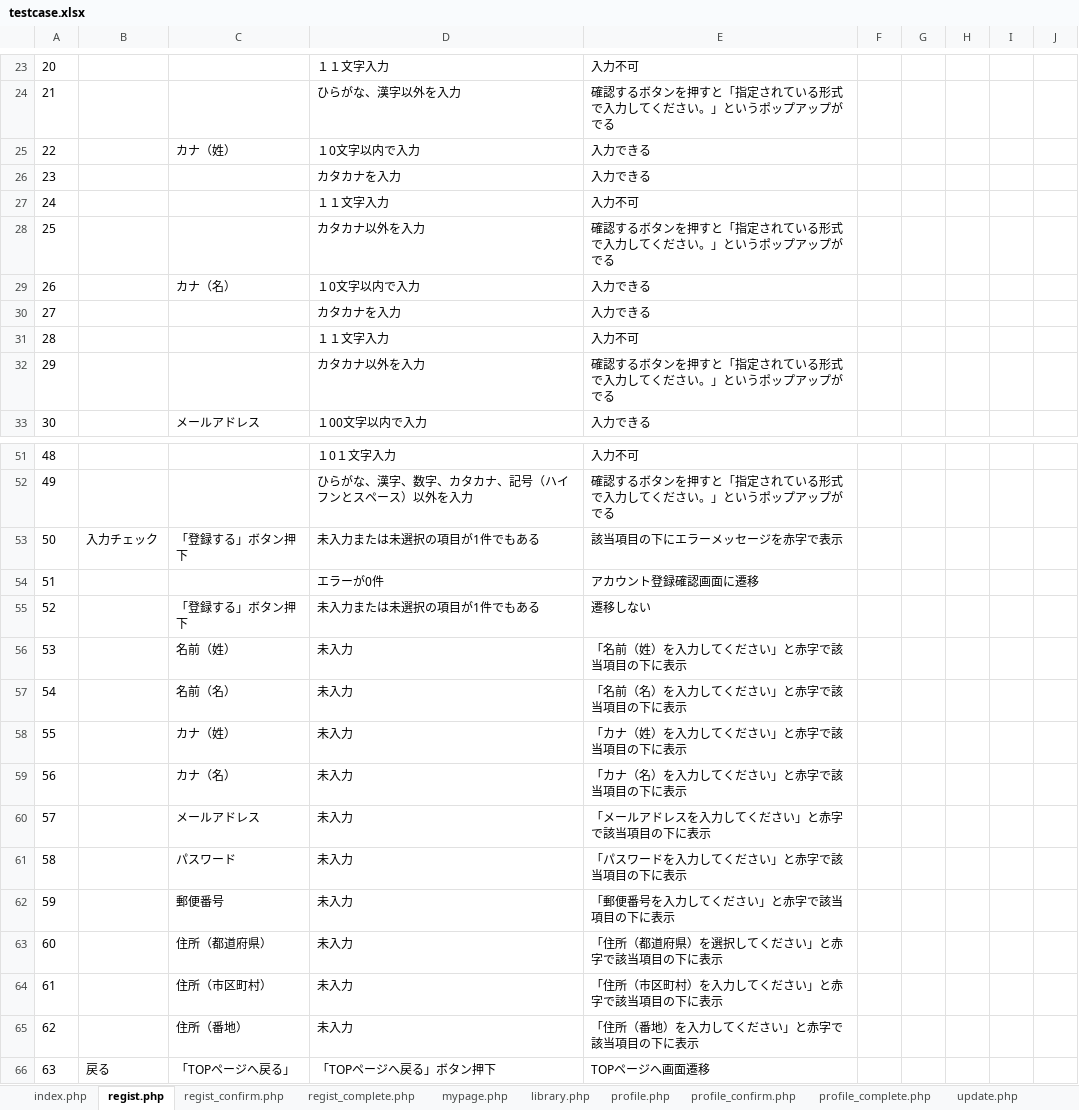
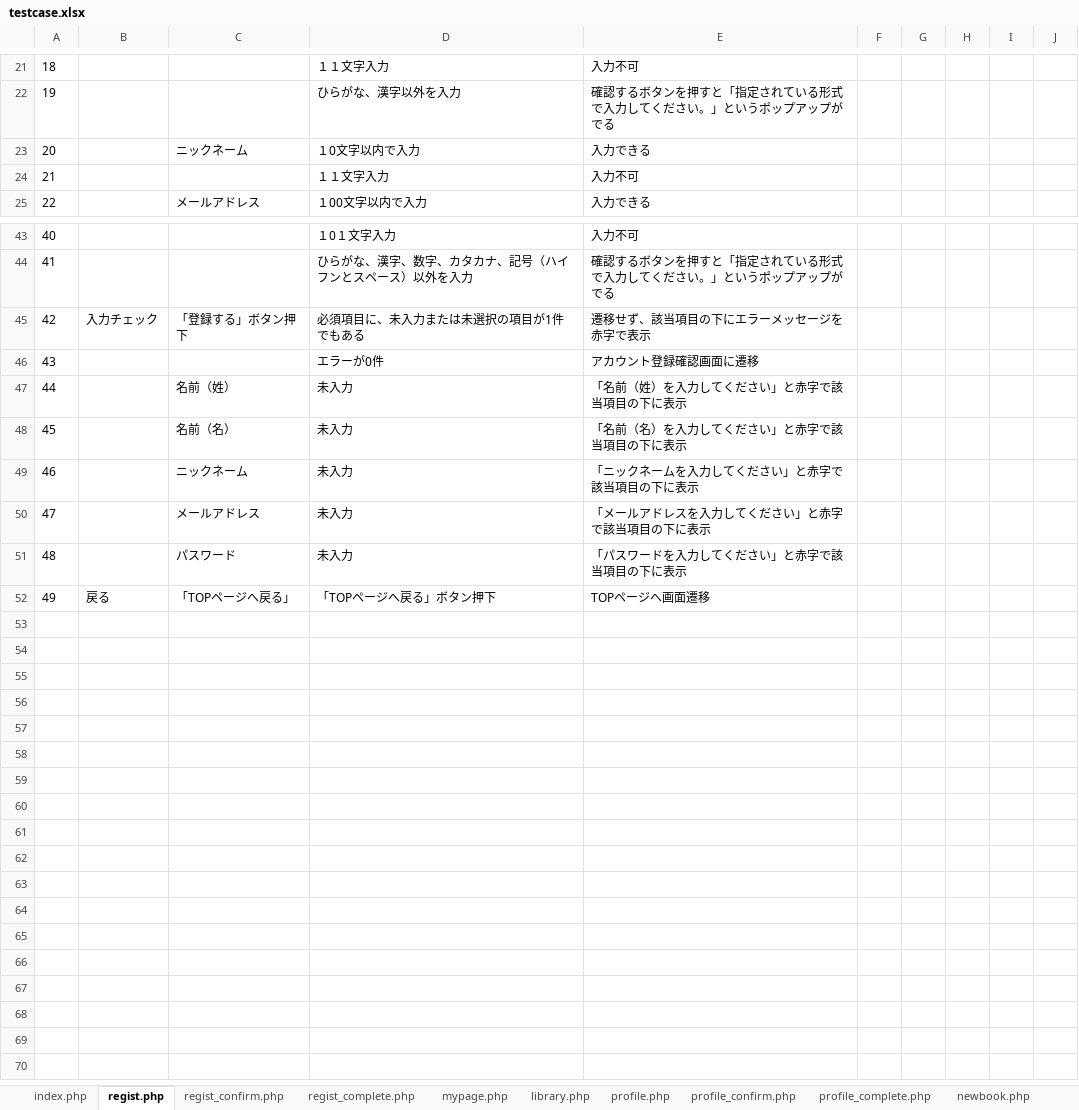
Before and after one commit to kkanami/14_work, an Excel workbook: document/testcase.xlsx, sheet regist.php, drawn as a sheet; only a part is shown, gaps mark what is left out; values as stored, in another font and other column widths than the file's, no borders; removed rows and columns are numbered as before the commit, all else as after; the diff covers the shown part only; the diff names each change by its address in the sheet, - before the commit and + after, or states it on an @@ line.

```diff
--- a/document/testcase.xlsx (sheet regist.php)
+++ b/document/testcase.xlsx (sheet regist.php)
@@ column A renumbered from row 8 down @@
-C23: カナ（姓）
+C23: ニックネーム
-row 26: 23 |  |  | カタカナを入力 | 入力できる
-row 28: 25 |  |  | カタカナ以外を入力 | 確認するボタンを押すと「指定されている形式で入力してください。」というポップアップがでる
-row 29: 26 |  | カナ（名） | １0文字以内で入力 | 入力できる
-row 30: 27 |  |  | カタカナを入力 | 入力できる
-row 31: 28 |  |  | １１文字入力 | 入力不可
-row 32: 29 |  |  | カタカナ以外を入力 | 確認するボタンを押すと「指定されている形式で入力してください。」というポップアップがでる
-D45: 未入力または未選択の項目が1件でもある
+D45: 必須項目に、未入力または未選択の項目が1件でもある
-E45: 該当項目の下にエラーメッセージを赤字で表示
+E45: 遷移せず、該当項目の下にエラーメッセージを赤字で表示
-row 55: 52 |  | 「登録する」ボタン押下 | 未入力または未選択の項目が1件でもある | 遷移しない
-row 58: 55 |  | カナ（姓） | 未入力 | 「カナ（姓）を入力してください」と赤字で該当項目の下に表示
-row 59: 56 |  | カナ（名） | 未入力 | 「カナ（名）を入力してください」と赤字で該当項目の下に表示
+row 49: 46 |  | ニックネーム | 未入力 | 「ニックネームを入力してください」と赤字で該当項目の下に表示
-row 62: 59 |  | 郵便番号 | 未入力 | 「郵便番号を入力してください」と赤字で該当項目の下に表示
-row 63: 60 |  | 住所（都道府県） | 未入力 | 「住所（都道府県）を選択してください」と赤字で該当項目の下に表示
-row 64: 61 |  | 住所（市区町村） | 未入力 | 「住所（市区町村）を入力してください」と赤字で該当項目の下に表示
-row 65: 62 |  | 住所（番地） | 未入力 | 「住所（番地）を入力してください」と赤字で該当項目の下に表示
```
Also changed, not shown: 2 removed rows and 5 edited cells elsewhere in this sheet, sheet update.php, sheet newbook.php, sheet update_confirm.php, sheet logout.php, sheet library.php, sheet mypage.php, 13 more sheets, other sheet tabs, 20 other files.
